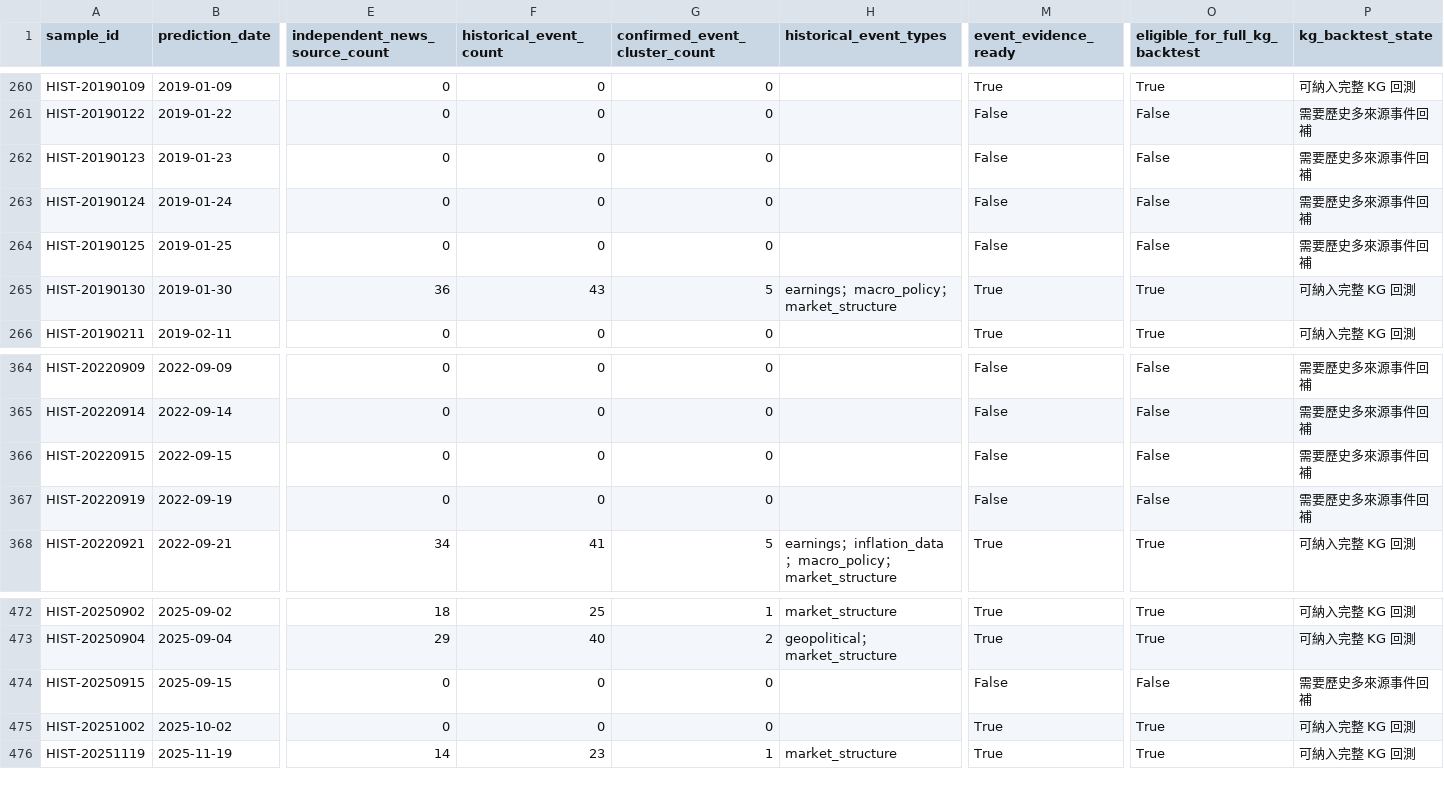
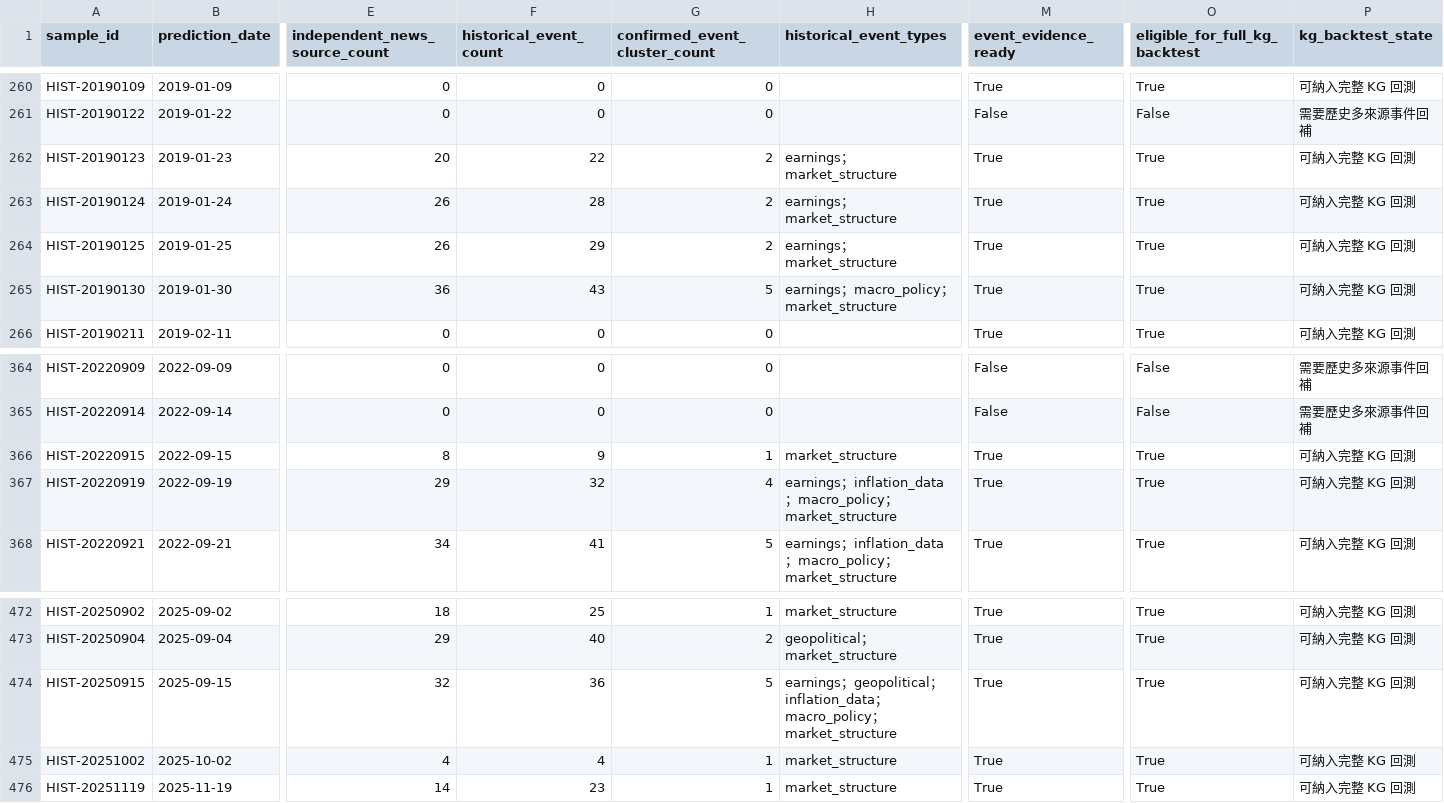
Before and after one commit to eric07079207-star/tech-market-monitor, a CSV file: data/觀察版資料/09_金融知識圖譜/historical_backtest_readiness.csv, drawn as a sheet; only a part is shown, gaps mark what is left out; the diff covers the shown part only; the diff names each change by its address in the sheet, - before the commit and + after, or states it on an @@ line.

```diff
--- a/data/觀察版資料/09_金融知識圖譜/historical_backtest_readiness.csv
+++ b/data/觀察版資料/09_金融知識圖譜/historical_backtest_readiness.csv
-E262 (independent_news_source_count): 0
+E262 (independent_news_source_count): 20
-F262 (historical_event_count): 0
+F262 (historical_event_count): 22
-G262:G264 (confirmed_event_cluster_count): 0
+G262:G264 (confirmed_event_cluster_count): 2
-H262:H264 (historical_event_types): (empty)
+H262:H264 (historical_event_types): earnings；market_structure
-M262:M264 (event_evidence_ready): False
+M262:M264 (event_evidence_ready): True
-O262:O264 (eligible_for_full_kg_backtest): False
+O262:O264 (eligible_for_full_kg_backtest): True
-P262:P264 (kg_backtest_state): 需要歷史多來源事件回補
+P262:P264 (kg_backtest_state): 可納入完整 KG 回測
-E263:E264 (independent_news_source_count): 0
+E263:E264 (independent_news_source_count): 26
-F263 (historical_event_count): 0
+F263 (historical_event_count): 28
-F264 (historical_event_count): 0
+F264 (historical_event_count): 29
-E366 (independent_news_source_count): 0
+E366 (independent_news_source_count): 8
-F366 (historical_event_count): 0
+F366 (historical_event_count): 9
-G366 (confirmed_event_cluster_count): 0
+G366 (confirmed_event_cluster_count): 1
-H366 (historical_event_types): (empty)
+H366 (historical_event_types): market_structure
-M366:M367 (event_evidence_ready): False
+M366:M367 (event_evidence_ready): True
-O366:O367 (eligible_for_full_kg_backtest): False
+O366:O367 (eligible_for_full_kg_backtest): True
-P366:P367 (kg_backtest_state): 需要歷史多來源事件回補
+P366:P367 (kg_backtest_state): 可納入完整 KG 回測
-E367 (independent_news_source_count): 0
+E367 (independent_news_source_count): 29
-F367 (historical_event_count): 0
+F367 (historical_event_count): 32
-G367 (confirmed_event_cluster_count): 0
+G367 (confirmed_event_cluster_count): 4
-H367 (historical_event_types): (empty)
+H367 (historical_event_types): earnings；inflation_data；macro_policy；market_structure
-E474 (independent_news_source_count): 0
+E474 (independent_news_source_count): 32
-F474 (historical_event_count): 0
+F474 (historical_event_count): 36
-G474 (confirmed_event_cluster_count): 0
+G474 (confirmed_event_cluster_count): 5
-H474 (historical_event_types): (empty)
+H474 (historical_event_types): earnings；geopolitical；inflation_data；macro_policy；market_structure
-M474 (event_evidence_ready): False
+M474 (event_evidence_ready): True
-O474 (eligible_for_full_kg_backtest): False
+O474 (eligible_for_full_kg_backtest): True
-P474 (kg_backtest_state): 需要歷史多來源事件回補
+P474 (kg_backtest_state): 可納入完整 KG 回測
-E475 (independent_news_source_count): 0
+E475 (independent_news_source_count): 4
-F475 (historical_event_count): 0
+F475 (historical_event_count): 4
-G475 (confirmed_event_cluster_count): 0
+G475 (confirmed_event_cluster_count): 1
-H475 (historical_event_types): (empty)
+H475 (historical_event_types): market_structure
```
Also changed, not shown: 16 edited cells elsewhere in this file, data/觀察版資料/00_資料說明/資料清單.csv, data/觀察版資料/07_預測驗證/historical_kg_backtest.csv, 15 other files.
